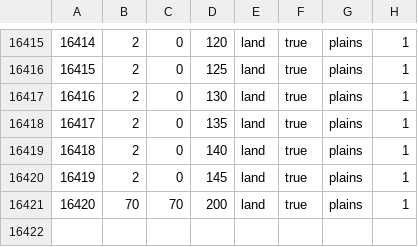
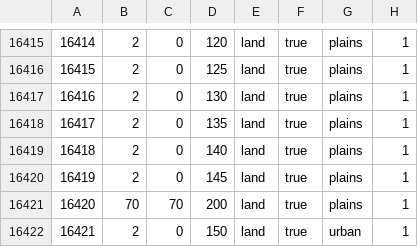
Before and after one commit to Rekordny/Project_IRIS, a CSV file: map/definition.csv, drawn as a sheet; only a part is shown, gaps mark what is left out; the diff names each change by its address in the sheet, - before the commit and + after, or states it on an @@ line.

```diff
--- a/map/definition.csv
+++ b/map/definition.csv
+row 16422: 16421 | 2 | 0 | 150 | land | true | urban | 1
```
Also changed, not shown: 31 other files.
